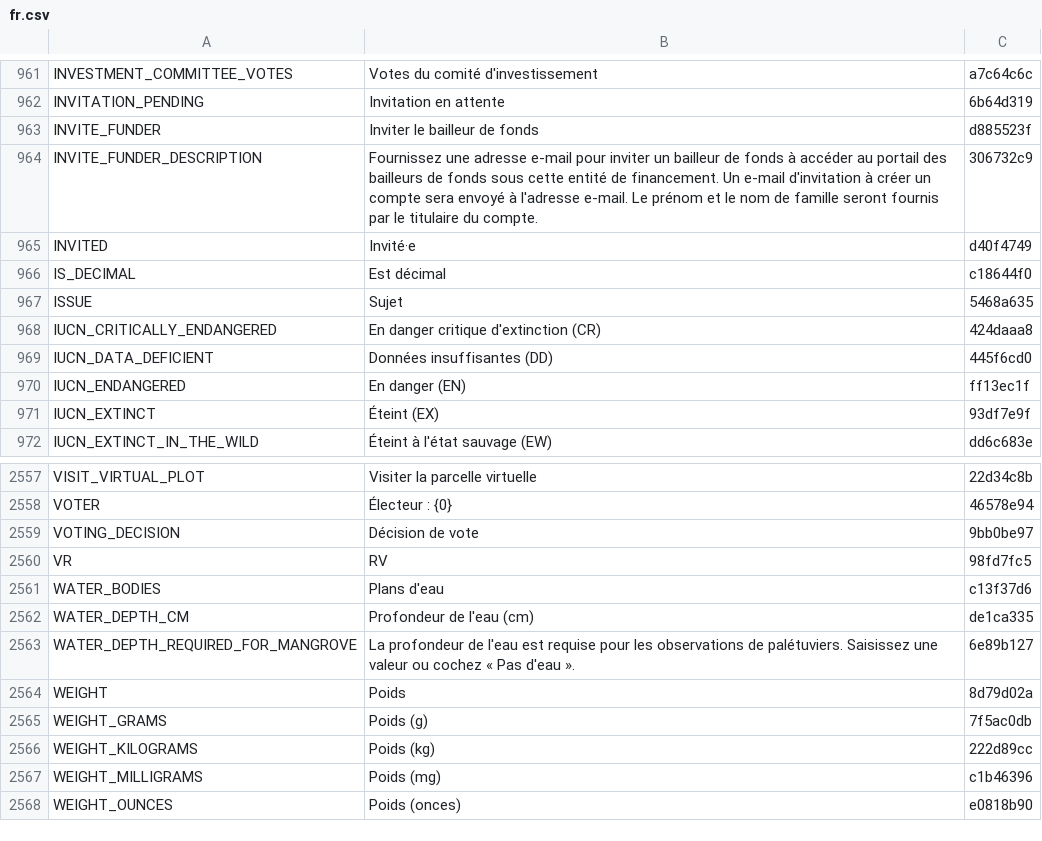
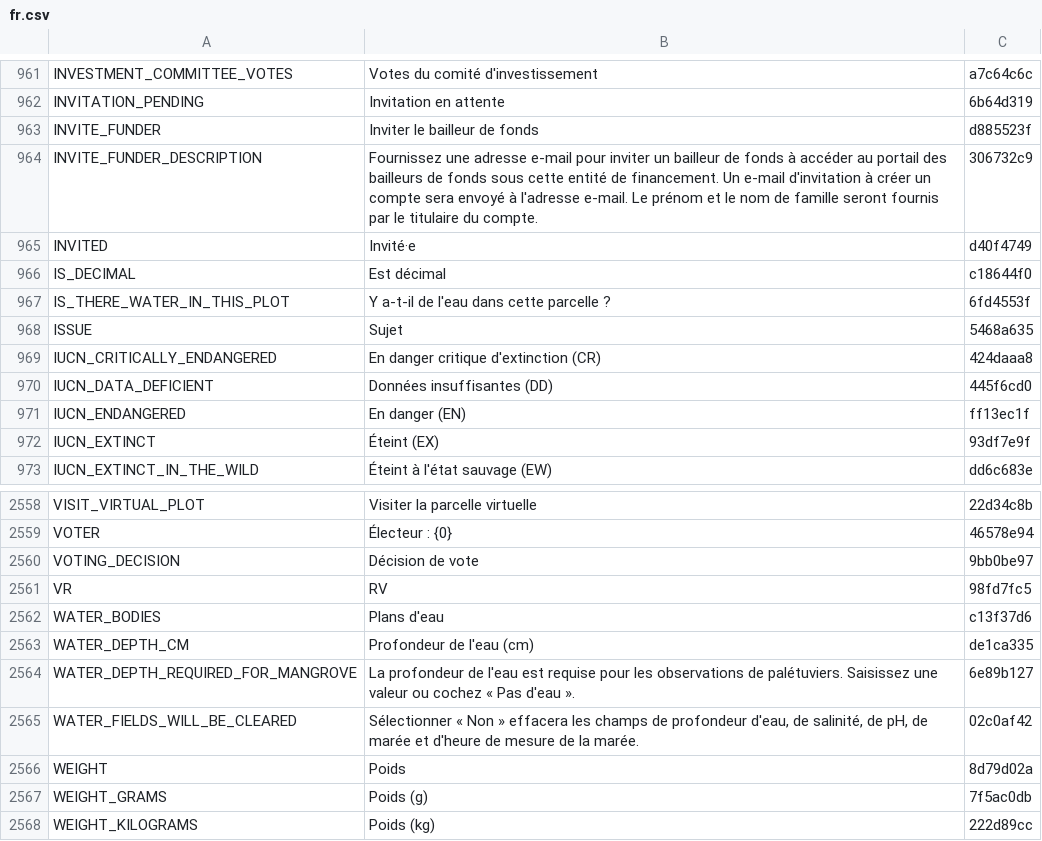
Before and after one commit to terraware/terraware-web, a CSV file: src/strings/csv/fr.csv, drawn as a sheet; only a part is shown, gaps mark what is left out; the shorter side is filled out with more unchanged rows.

```diff
--- a/src/strings/csv/fr.csv
+++ b/src/strings/csv/fr.csv
@@ -968,2 +968,3 @@ INVITED,Invité·e,d40f4749
 IS_DECIMAL,Est décimal,c18644f0
+IS_THERE_WATER_IN_THIS_PLOT,Y a-t-il de l'eau dans cette parcelle ?,6fd4553f
 ISSUE,Sujet,5468a635
@@ -2567,2 +2568,3 @@ WATER_DEPTH_CM,Profondeur de l'eau (cm),de1ca335
 WATER_DEPTH_REQUIRED_FOR_MANGROVE,La profondeur de l'eau est requise pour les observations de palétuviers. Saisissez une valeur ou cochez « Pas d'eau ».,6e89b127
+WATER_FIELDS_WILL_BE_CLEARED,"Sélectionner « Non » effacera les champs de profondeur d'eau, de salinité, de pH, de marée et d'heure de mesure de la marée.",02c0af42
 WEIGHT,Poids,8d79d02a
```
Also changed, not shown: src/strings/csv/en.csv, src/strings/csv/es.csv, 2 other files.
